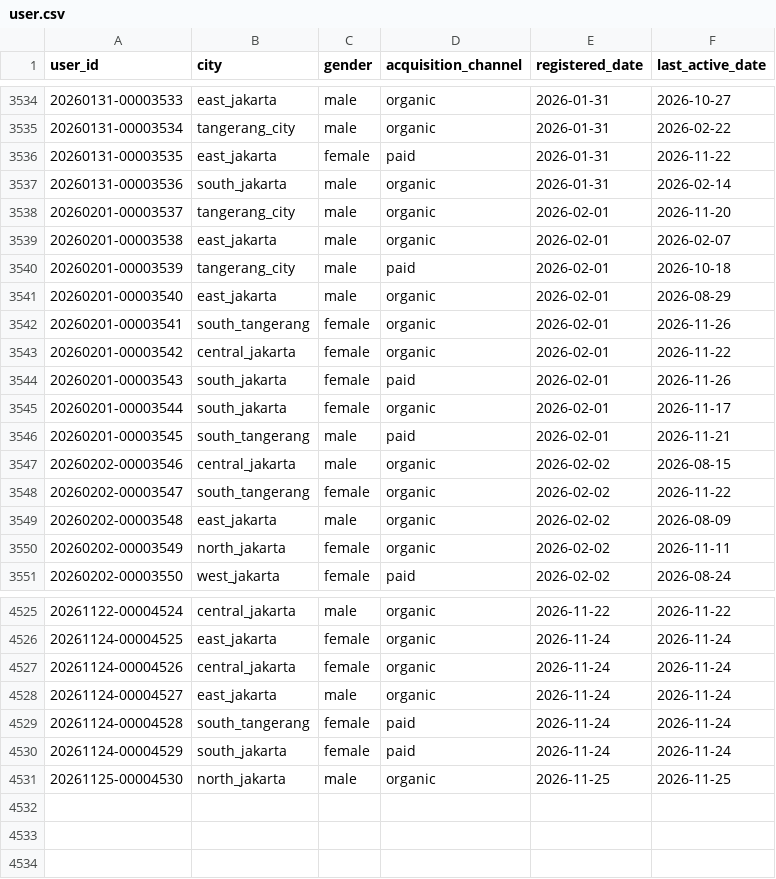
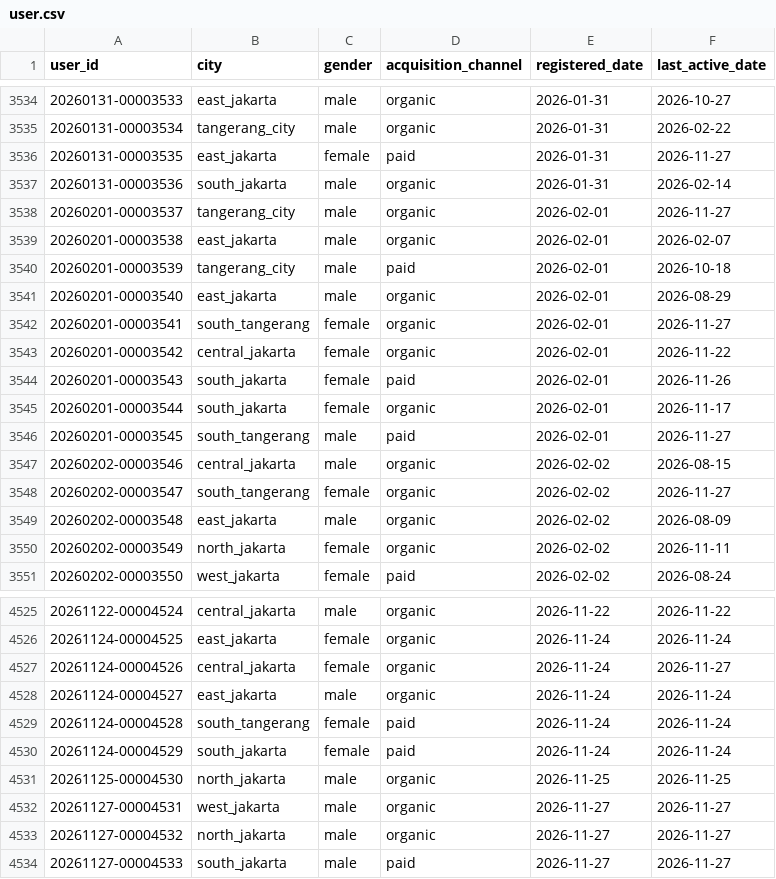
Before and after one commit to ibrasyad/creanu-labs, a CSV file: output/csv-file/user.csv, drawn as a sheet; only a part is shown, gaps mark what is left out; the diff covers the shown part only.

```diff
--- a/output/csv-file/user.csv
+++ b/output/csv-file/user.csv
@@ -3535,5 +3535,5 @@ user_id,city,gender,acquisition_channel,registered_date,last_active_date
 20260131-00003534,tangerang_city,male,organic,2026-01-31,2026-02-22
-20260131-00003535,east_jakarta,female,paid,2026-01-31,2026-11-22
+20260131-00003535,east_jakarta,female,paid,2026-01-31,2026-11-27
 20260131-00003536,south_jakarta,male,organic,2026-01-31,2026-02-14
-20260201-00003537,tangerang_city,male,organic,2026-02-01,2026-11-20
+20260201-00003537,tangerang_city,male,organic,2026-02-01,2026-11-27
 20260201-00003538,east_jakarta,male,organic,2026-02-01,2026-02-07
@@ -3541,3 +3541,3 @@ user_id,city,gender,acquisition_channel,registered_date,last_active_date
 20260201-00003540,east_jakarta,male,organic,2026-02-01,2026-08-29
-20260201-00003541,south_tangerang,female,organic,2026-02-01,2026-11-26
+20260201-00003541,south_tangerang,female,organic,2026-02-01,2026-11-27
 20260201-00003542,central_jakarta,female,organic,2026-02-01,2026-11-22
@@ -3545,5 +3545,5 @@ user_id,city,gender,acquisition_channel,registered_date,last_active_date
 20260201-00003544,south_jakarta,female,organic,2026-02-01,2026-11-17
-20260201-00003545,south_tangerang,male,paid,2026-02-01,2026-11-21
+20260201-00003545,south_tangerang,male,paid,2026-02-01,2026-11-27
 20260202-00003546,central_jakarta,male,organic,2026-02-02,2026-08-15
-20260202-00003547,south_tangerang,female,organic,2026-02-02,2026-11-22
+20260202-00003547,south_tangerang,female,organic,2026-02-02,2026-11-27
 20260202-00003548,east_jakarta,male,organic,2026-02-02,2026-08-09
@@ -4526,3 +4526,3 @@ user_id,city,gender,acquisition_channel,registered_date,last_active_date
 20261124-00004525,east_jakarta,female,organic,2026-11-24,2026-11-24
-20261124-00004526,central_jakarta,female,organic,2026-11-24,2026-11-24
+20261124-00004526,central_jakarta,female,organic,2026-11-24,2026-11-27
 20261124-00004527,east_jakarta,male,organic,2026-11-24,2026-11-24
@@ -4531 +4531,4 @@ user_id,city,gender,acquisition_channel,registered_date,last_active_date
 20261125-00004530,north_jakarta,male,organic,2026-11-25,2026-11-25
+20261127-00004531,west_jakarta,male,organic,2026-11-27,2026-11-27
+20261127-00004532,north_jakarta,male,organic,2026-11-27,2026-11-27
+20261127-00004533,south_jakarta,male,paid,2026-11-27,2026-11-27
```
Also changed, not shown: 167 edited cells elsewhere in this file, 9 other files.
